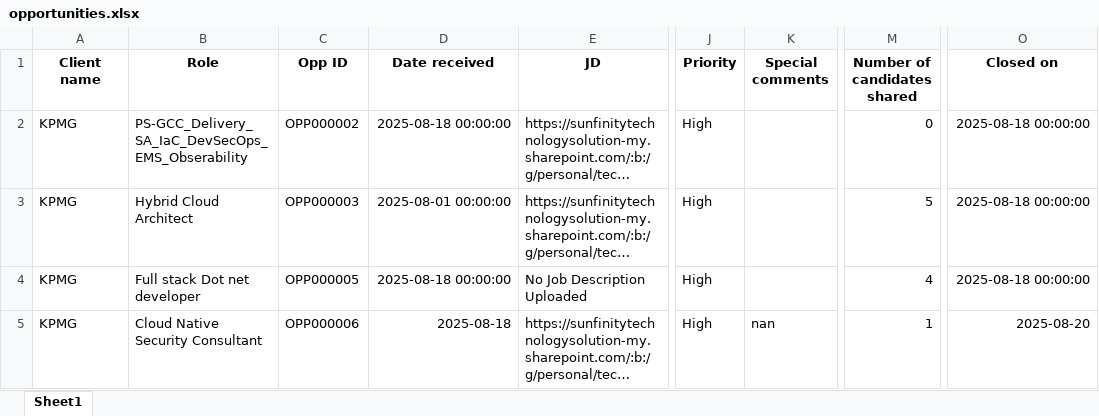
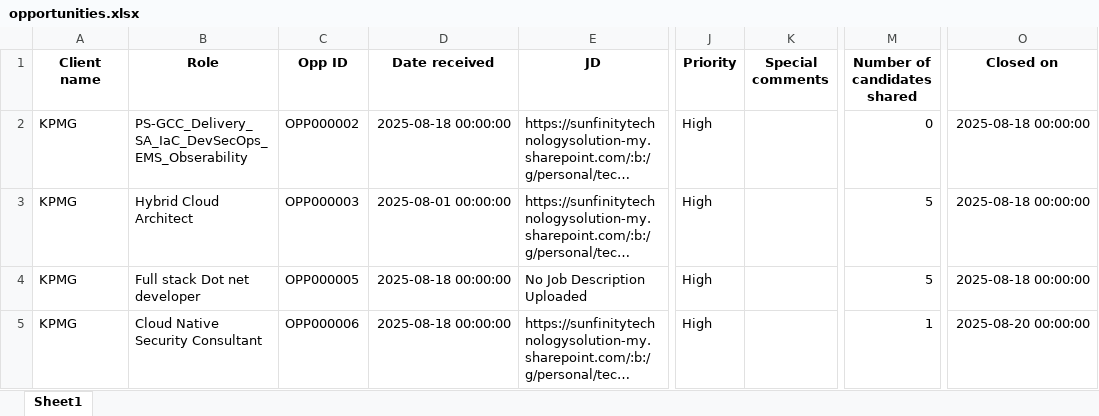
Before and after one commit to advait1307/sunfinity-crm, an Excel workbook: excel_files/opportunities.xlsx, sheet Sheet1, drawn as a sheet; only a part is shown, gaps mark what is left out; long unchanged cells end in …; values as stored, in another font and other column widths than the file's, no borders; the diff names each change by its address in the sheet, - before the commit and + after, or states it on an @@ line.

Commit message:
Update Excel file

```diff
--- a/excel_files/opportunities.xlsx (sheet Sheet1)
+++ b/excel_files/opportunities.xlsx (sheet Sheet1)
-M4 (Number of candidates shared): 4
+M4 (Number of candidates shared): 5
-D5 (Date received): 2025-08-18
+D5 (Date received): 2025-08-18 00:00:00
-K5 (Special comments): nan
+K5 (Special comments): (empty)
-O5 (Closed on): 2025-08-20
+O5 (Closed on): 2025-08-20 00:00:00
```
